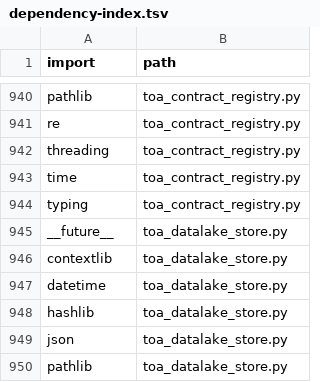
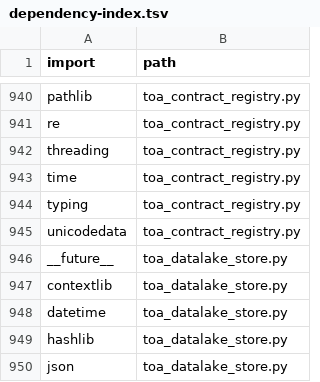
Before and after one commit to clarotechnet/dominium, a TSV file: .dominium/dependency-index.tsv, drawn as a sheet; only a part is shown, gaps mark what is left out; the shorter side is filled out with more unchanged rows; the diff names each change by its address in the sheet, - before the commit and + after, or states it on an @@ line.

```diff
--- a/.dominium/dependency-index.tsv
+++ b/.dominium/dependency-index.tsv
+row 945: unicodedata | toa_contract_registry.py
```
Also changed, not shown: .dominium/file-index.tsv, .dominium/symbol-index.tsv, 10 other files.
